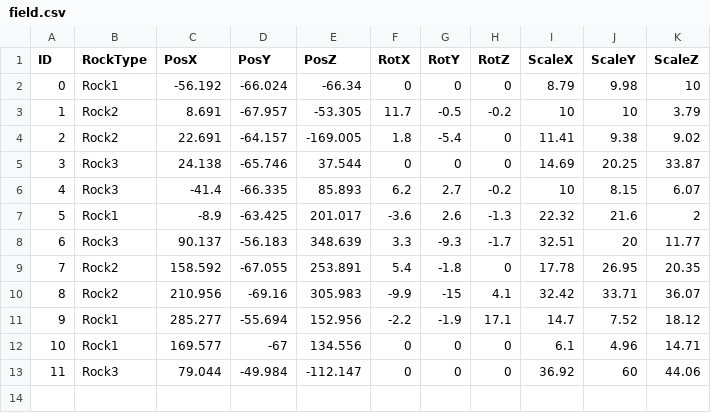
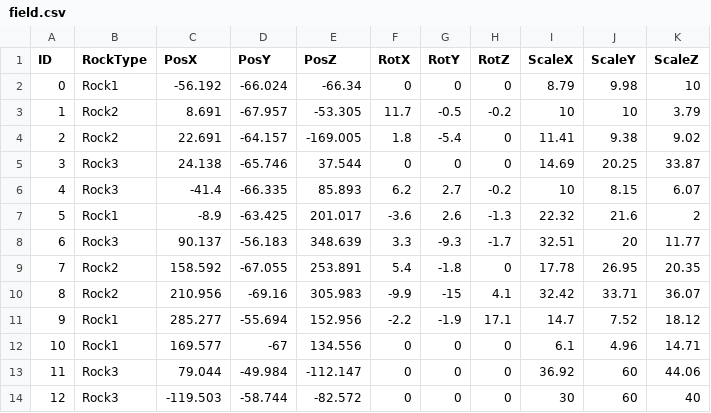
Before and after one commit to HirotoMikami11/CG2_2025, a CSV file: resources/CSV_Data/Field/field.csv, drawn as a sheet.

```diff
--- a/resources/CSV_Data/Field/field.csv
+++ b/resources/CSV_Data/Field/field.csv
@@ -13 +13,2 @@ ID,RockType,PosX,PosY,PosZ,RotX,RotY,RotZ,ScaleX,ScaleY,ScaleZ
 11,Rock3,79.044,-49.984,-112.147,0,0,0,36.92,60,44.06
+12,Rock3,-119.503,-58.744,-82.572,0,0,0,30,60,40
```
Also changed, not shown: 11 other files.
